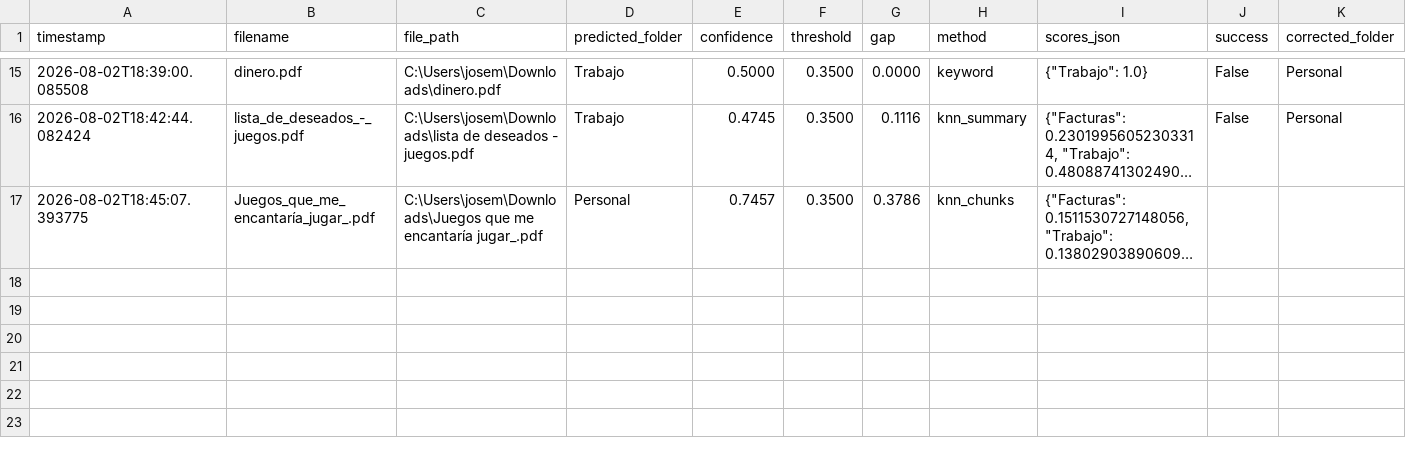
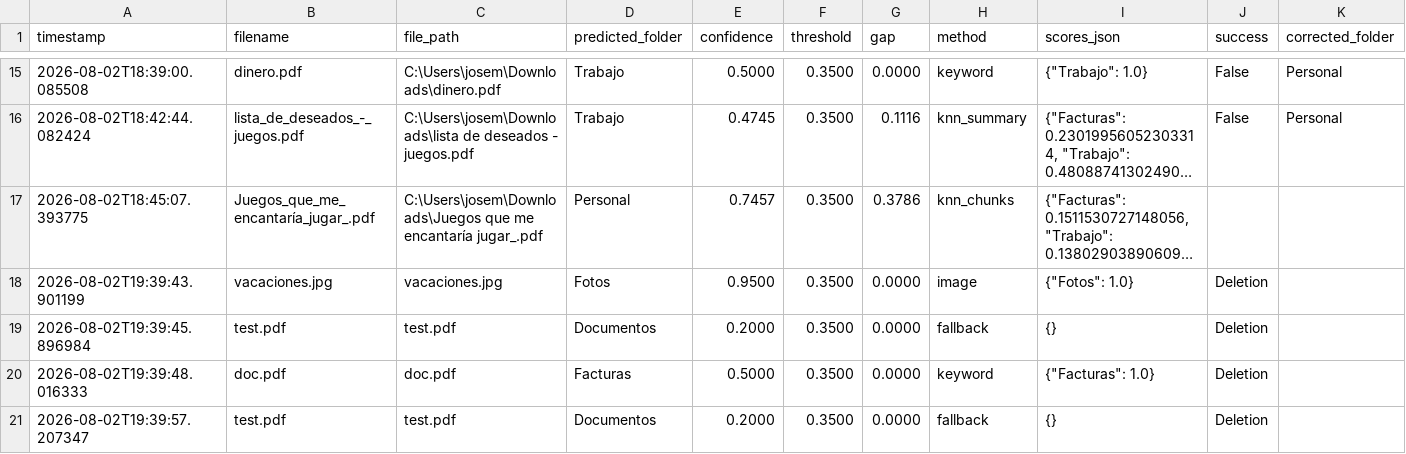
Before and after one commit to joseparedes14/ASis, a CSV file: data/classification_log.csv, drawn as a sheet; only a part is shown, gaps mark what is left out; long unchanged cells end in …; rows hold the shown columns only; the diff names each change by its address in the sheet, - before the commit and + after, or states it on an @@ line.

Commit message:
fix: detect re-corrections and undo of manual folder moves

```diff
--- a/data/classification_log.csv
+++ b/data/classification_log.csv
+row 18: 2026-08-02T19:39:43.901199 | vacaciones.jpg | vacaciones.jpg | Fotos | 0.9500 | 0.3500 | 0.0000 | image | {"Fotos": 1.0} | Deletion
+row 19: 2026-08-02T19:39:45.896984 | test.pdf | test.pdf | Documentos | 0.2000 | 0.3500 | 0.0000 | fallback | {} | Deletion
+row 20: 2026-08-02T19:39:48.016333 | doc.pdf | doc.pdf | Facturas | 0.5000 | 0.3500 | 0.0000 | keyword | {"Facturas": 1.0} | Deletion
+row 21: 2026-08-02T19:39:57.207347 | test.pdf | test.pdf | Documentos | 0.2000 | 0.3500 | 0.0000 | fallback | {} | Deletion
```
Also changed, not shown: 1 other file.
